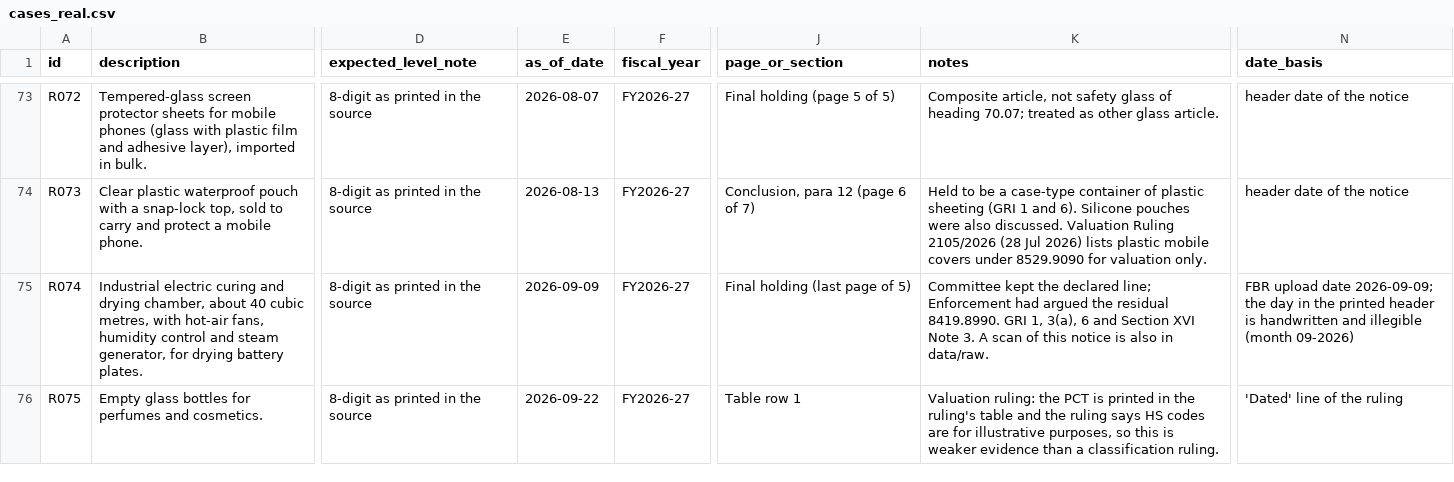
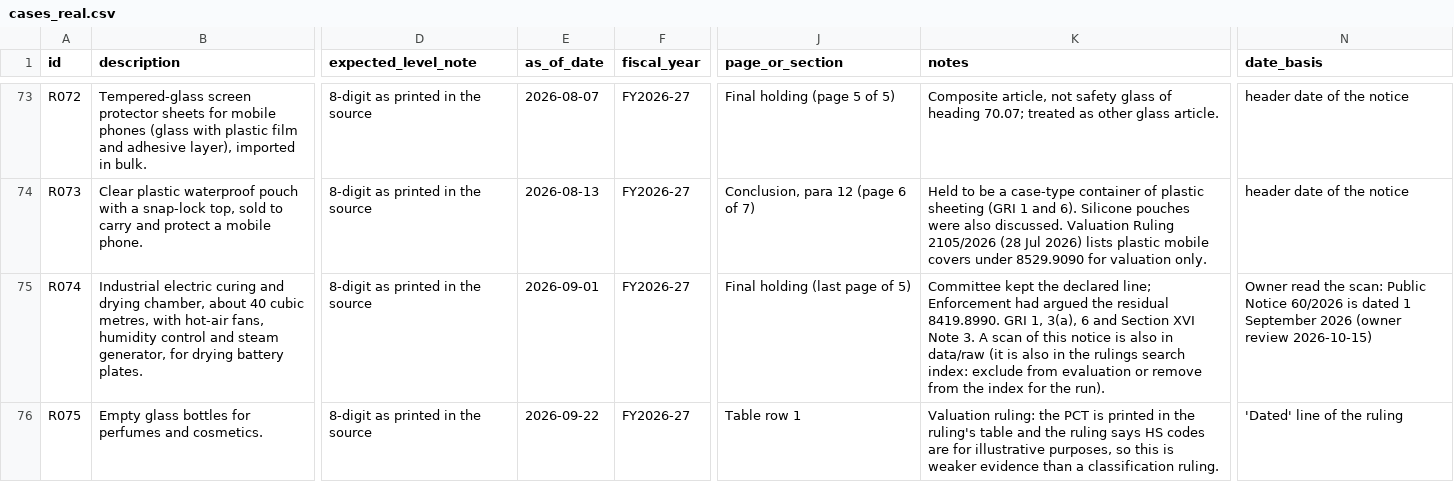
Before and after one commit to Maaz5711/customs-copilot, a CSV file: data/ground_truth/cases_real.csv, drawn as a sheet; only a part is shown, gaps mark what is left out; the diff covers the shown part only; the diff names each change by its address in the sheet, - before the commit and + after, or states it on an @@ line.

```diff
--- a/data/ground_truth/cases_real.csv
+++ b/data/ground_truth/cases_real.csv
-E75 (as_of_date): 2026-09-09
+E75 (as_of_date): 2026-09-01
-K75 (notes): …also in data/raw.
+K75 (notes): …also in data/raw (it is also in the rulings search index: exclude from evaluation or remove from the index for the run).
-N75 (date_basis): FBR upload date 2026-09-09; the day in the printed header is handwritten and illegible (month 09-2026)
+N75 (date_basis): Owner read the scan: Public Notice 60/2026 is dated 1 September 2026 (owner review 2026-10-15)
```
Also changed, not shown: 3 edited cells elsewhere in this file, 2 other files.
